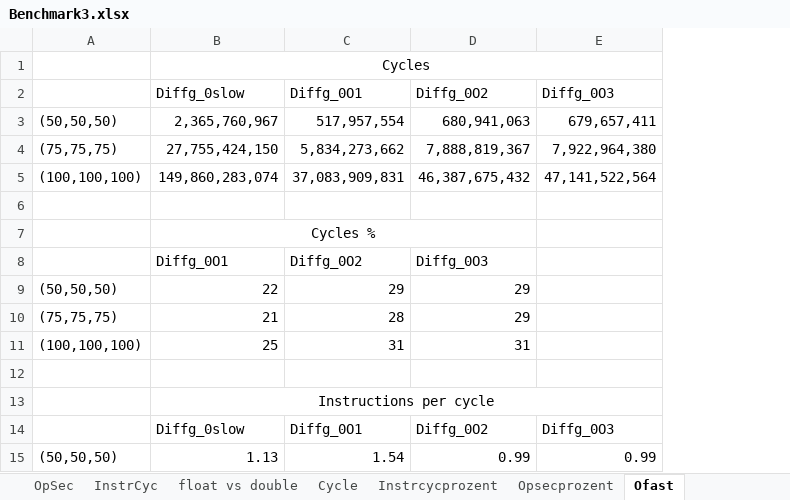
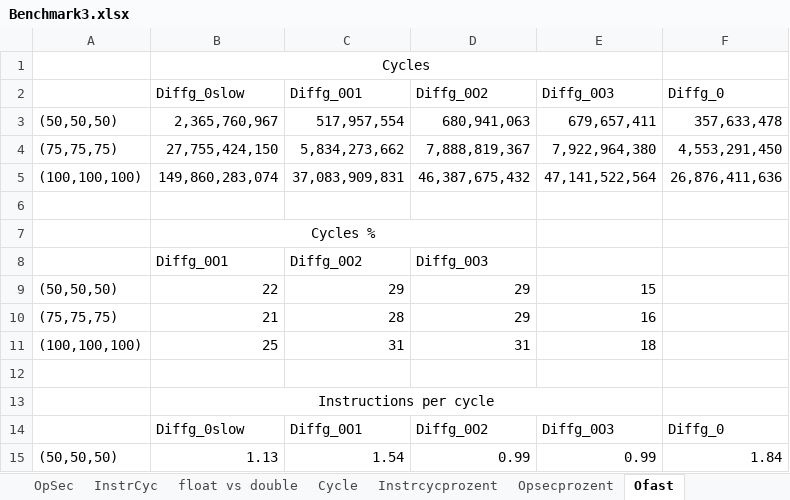
Before and after one commit to schakalakka/uab-pp, an Excel workbook: c_programming_performance_lab/report/Benchmark3.xlsx, sheet Ofast, drawn as a sheet; only a part is shown; values as stored, in another font and other column widths than the file's, no borders; the diff covers the shown part only; the diff names each change by its address in the sheet, - before the commit and + after, or states it on an @@ line.

```diff
--- a/c_programming_performance_lab/report/Benchmark3.xlsx (sheet Ofast)
+++ b/c_programming_performance_lab/report/Benchmark3.xlsx (sheet Ofast)
+column F, rows 2-15: Diffg_0 | 357,633,478 | 4,553,291,450 | 26,876,411,636 |  |  |  |  |  |  |  |  | Diffg_0 | 1.84
-E9: (empty)
+E9: 15
-E10: (empty)
+E10: 16
-E11: (empty)
+E11: 18
```
Also changed, not shown: 11 added rows, 3 removed rows and 23 edited cells elsewhere in this sheet, sheet float vs double, other sheet tabs, formulas that keep their value, charts or pictures, c_programming_performance_lab/report/Benchmark2.xlsx.
